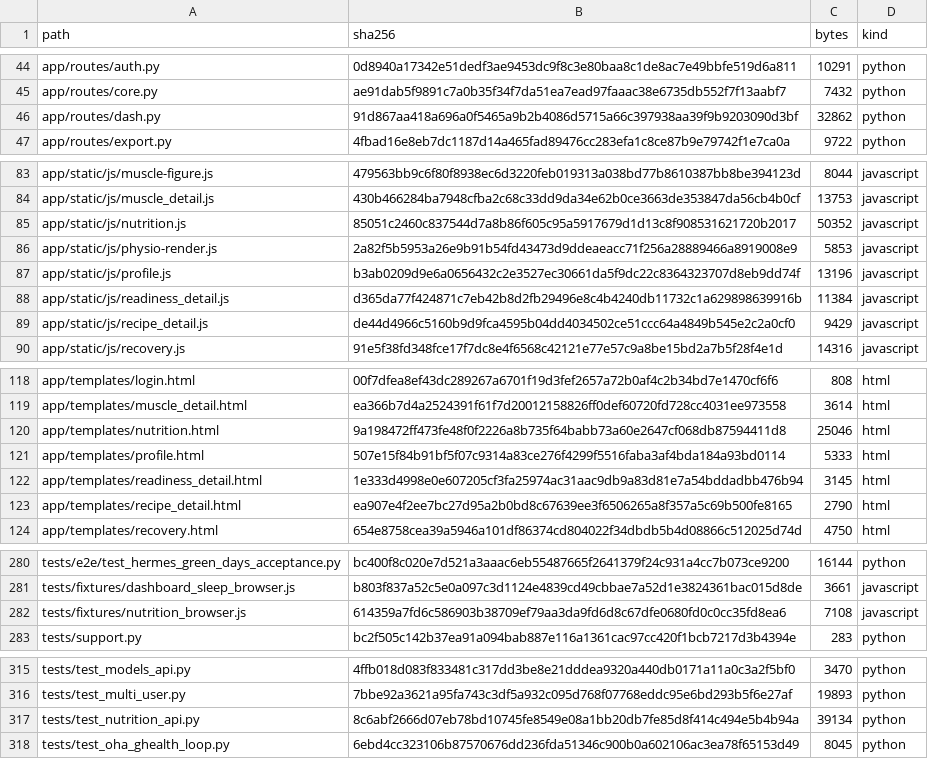
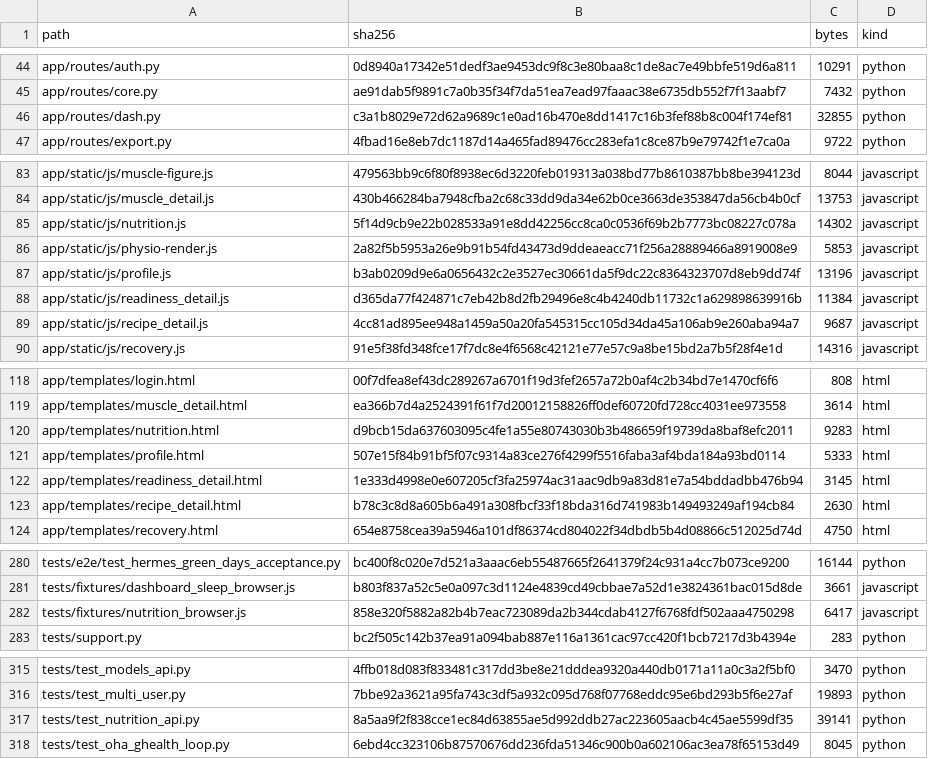
Before and after one commit to Oglaf/Open-Health-Atlas, a TSV file: RELEASE_MANIFEST.tsv, drawn as a sheet; only a part is shown, gaps mark what is left out; the diff covers the shown part only.

```diff
--- a/RELEASE_MANIFEST.tsv
+++ b/RELEASE_MANIFEST.tsv
@@ -45,3 +45,3 @@ app/routes/auth.py	0d8940a17342e51dedf3ae9453dc9f8c3e80baa8c1de8ac7e49bbfe519d6a
 app/routes/core.py	ae91dab5f9891c7a0b35f34f7da51ea7ead97faaac38e6735db552f7f13aabf7	7432	python
-app/routes/dash.py	91d867aa418a696a0f5465a9b2b4086d5715a66c397938aa39f9b9203090d3bf	32862	python
+app/routes/dash.py	c3a1b8029e72d62a9689c1e0ad16b470e8dd1417c16b3fef88b8c004f174ef81	32855	python
 app/routes/export.py	4fbad16e8eb7dc1187d14a465fad89476cc283efa1c8ce87b9e79742f1e7ca0a	9722	python
@@ -84,3 +84,3 @@ app/static/js/muscle-figure.js	479563bb9c6f80f8938ec6d3220feb019313a038bd77b8610
 app/static/js/muscle_detail.js	430b466284ba7948cfba2c68c33dd9da34e62b0ce3663de353847da56cb4b0cf	13753	javascript
-app/static/js/nutrition.js	85051c2460c837544d7a8b86f605c95a5917679d1d13c8f908531621720b2017	50352	javascript
+app/static/js/nutrition.js	5f14d9cb9e22b028533a91e8dd42256cc8ca0c0536f69b2b7773bc08227c078a	14302	javascript
 app/static/js/physio-render.js	2a82f5b5953a26e9b91b54fd43473d9ddeaeacc71f256a28889466a8919008e9	5853	javascript
@@ -88,3 +88,3 @@ app/static/js/profile.js	b3ab0209d9e6a0656432c2e3527ec30661da5f9dc22c8364323707d
 app/static/js/readiness_detail.js	d365da77f424871c7eb42b8d2fb29496e8c4b4240db11732c1a629898639916b	11384	javascript
-app/static/js/recipe_detail.js	de44d4966c5160b9d9fca4595b04dd4034502ce51ccc64a4849b545e2c2a0cf0	9429	javascript
+app/static/js/recipe_detail.js	4cc81ad895ee948a1459a50a20fa545315cc105d34da45a106ab9e260aba94a7	9687	javascript
 app/static/js/recovery.js	91e5f38fd348fce17f7dc8e4f6568c42121e77e57c9a8be15bd2a7b5f28f4e1d	14316	javascript
@@ -119,6 +119,6 @@ app/templates/login.html	00f7dfea8ef43dc289267a6701f19d3fef2657a72b0af4c2b34bd7e
 app/templates/muscle_detail.html	ea366b7d4a2524391f61f7d20012158826ff0def60720fd728cc4031ee973558	3614	html
-app/templates/nutrition.html	9a198472ff473fe48f0f2226a8b735f64babb73a60e2647cf068db87594411d8	25046	html
+app/templates/nutrition.html	d9bcb15da637603095c4fe1a55e80743030b3b486659f19739da8baf8efc2011	9283	html
 app/templates/profile.html	507e15f84b91bf5f07c9314a83ce276f4299f5516faba3af4bda184a93bd0114	5333	html
 app/templates/readiness_detail.html	1e333d4998e0e607205cf3fa25974ac31aac9db9a83d81e7a54bddadbb476b94	3145	html
-app/templates/recipe_detail.html	ea907e4f2ee7bc27d95a2b0bd8c67639ee3f6506265a8f357a5c69b500fe8165	2790	html
+app/templates/recipe_detail.html	b78c3c8d8a605b6a491a308fbcf33f18bda316d741983b149493249af194cb84	2630	html
 app/templates/recovery.html	654e8758cea39a5946a101df86374cd804022f34dbdb5b4d08866c512025d74d	4750	html
@@ -281,3 +281,3 @@ tests/e2e/test_hermes_green_days_acceptance.py	bc400f8c020e7d521a3aaac6eb5548766
 tests/fixtures/dashboard_sleep_browser.js	b803f837a52c5e0a097c3d1124e4839cd49cbbae7a52d1e3824361bac015d8de	3661	javascript
-tests/fixtures/nutrition_browser.js	614359a7fd6c586903b38709ef79aa3da9fd6d8c67dfe0680fd0c0cc35fd8ea6	7108	javascript
+tests/fixtures/nutrition_browser.js	858e320f5882a82b4b7eac723089da2b344cdab4127f6768fdf502aaa4750298	6417	javascript
 tests/support.py	bc2f505c142b37ea91a094bab887e116a1361cac97cc420f1bcb7217d3b4394e	283	python
@@ -316,3 +316,3 @@ tests/test_models_api.py	4ffb018d083f833481c317dd3be8e21dddea9320a440db0171a11a0
 tests/test_multi_user.py	7bbe92a3621a95fa743c3df5a932c095d768f07768eddc95e6bd293b5f6e27af	19893	python
-tests/test_nutrition_api.py	8c6abf2666d07eb78bd10745fe8549e08a1bb20db7fe85d8f414c494e5b4b94a	39134	python
+tests/test_nutrition_api.py	8a5aa9f2f838cce1ec84d63855ae5d992ddb27ac223605aacb4c45ae5599df35	39141	python
 tests/test_oha_ghealth_loop.py	6ebd4cc323106b87570676dd236fda51346c900b0a602106ac3ea78f65153d49	8045	python
```
Also changed, not shown: 2 edited cells elsewhere in this file, 1 other file.
